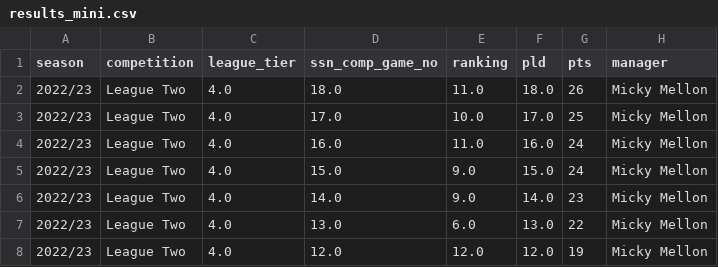
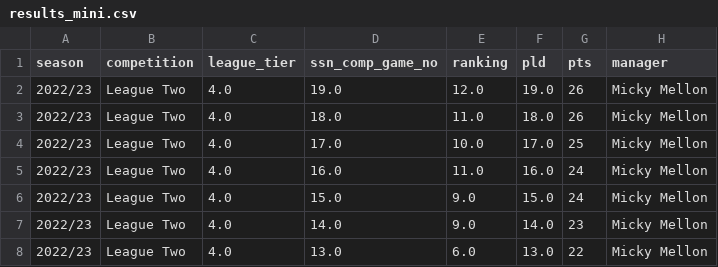
Before and after one commit to petebrown/league-position-tool, a CSV file: docs/input/results_mini.csv, drawn as a sheet; only a part is shown; the shorter side is filled out with more unchanged rows.

```diff
--- a/docs/input/results_mini.csv
+++ b/docs/input/results_mini.csv
@@ -1,2 +1,3 @@
 season,competition,league_tier,ssn_comp_game_no,ranking,pld,pts,manager
+2022/23,League Two,4.0,19.0,12.0,19.0,26,Micky Mellon
 2022/23,League Two,4.0,18.0,11.0,18.0,26,Micky Mellon
```
